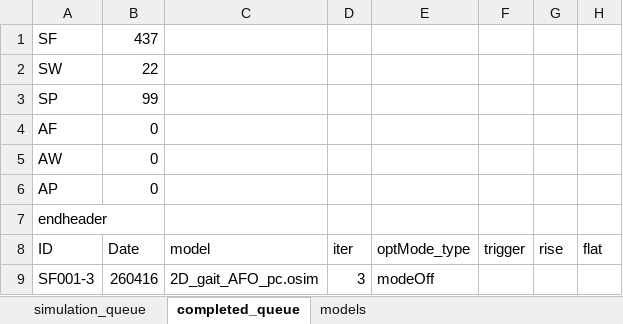
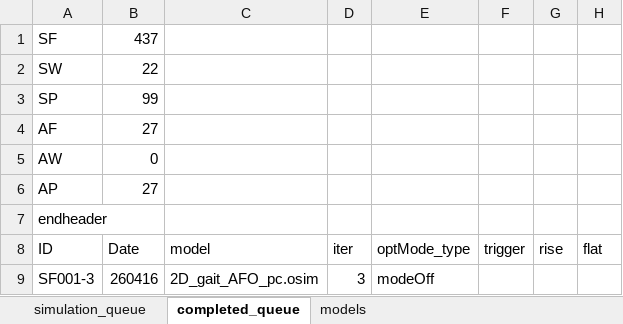
Before and after one commit to HwangJeehoon/WoC_Moco, an Excel workbook: script/simulation_queue.xlsx, sheet completed_queue, drawn as a sheet; only a part is shown; values as stored, in another font and other column widths than the file's, no borders; the diff covers the shown part only; the diff names each change by its address in the sheet, - before the commit and + after, or states it on an @@ line.

Commit message:
update queue.xlsx

```diff
--- a/script/simulation_queue.xlsx (sheet completed_queue)
+++ b/script/simulation_queue.xlsx (sheet completed_queue)
-B4 (Date): 0
+B4 (Date): 27
-B6 (Date): 0
+B6 (Date): 27
```
Also changed, not shown: 54 added rows elsewhere in this sheet, sheet simulation_queue.
